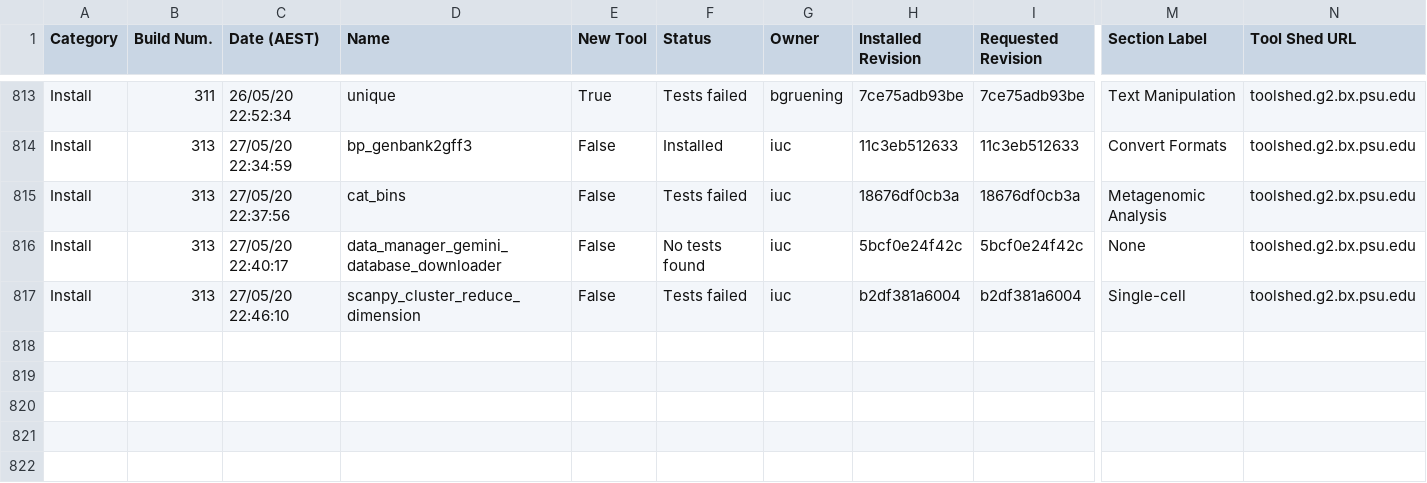
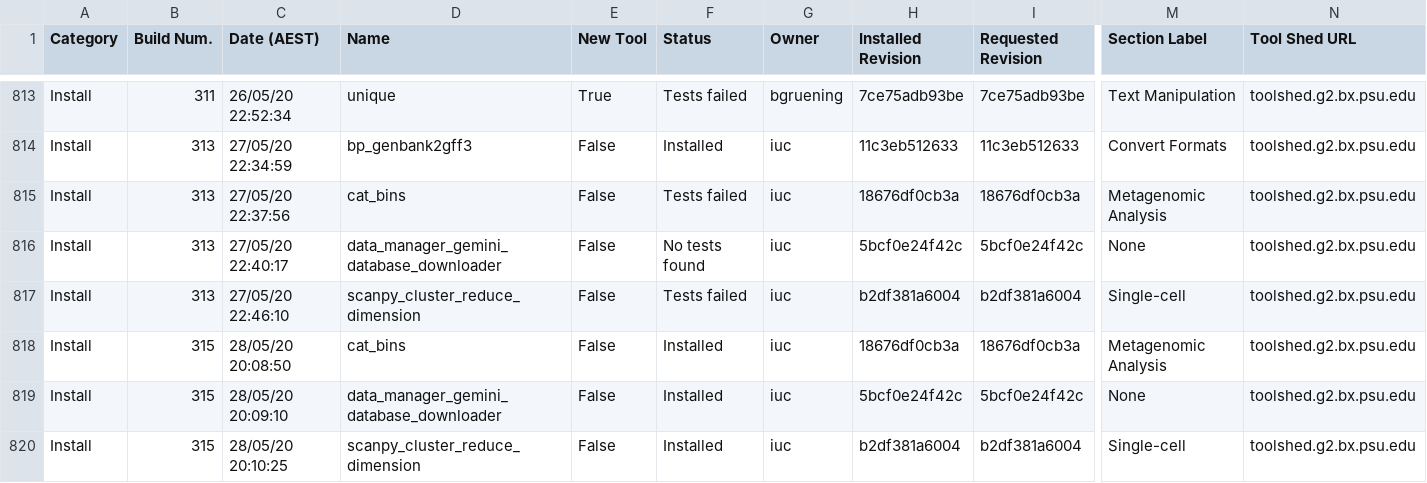
Before and after one commit to usegalaxy-au/usegalaxy-au-tools, a TSV file: automated_tool_installation_log.tsv, drawn as a sheet; only a part is shown, gaps mark what is left out; rows hold the shown columns only; the diff names each change by its address in the sheet, - before the commit and + after, or states it on an @@ line.

Commit message:
Jenkins install build 315.

```diff
--- a/automated_tool_installation_log.tsv
+++ b/automated_tool_installation_log.tsv
+row 818: Install | 315 | 28/05/20 20:08:50 | cat_bins | False | Installed | iuc | 18676df0cb3a | 18676df0cb3a | Metagenomic Analysis | toolshed.g2.bx.psu.edu
+row 819: Install | 315 | 28/05/20 20:09:10 | data_manager_gemini_database_downloader | False | Installed | iuc | 5bcf0e24f42c | 5bcf0e24f42c | None | toolshed.g2.bx.psu.edu
+row 820: Install | 315 | 28/05/20 20:10:25 | scanpy_cluster_reduce_dimension | False | Installed | iuc | b2df381a6004 | b2df381a6004 | Single-cell | toolshed.g2.bx.psu.edu
```
Also changed, not shown: 23 other files.
